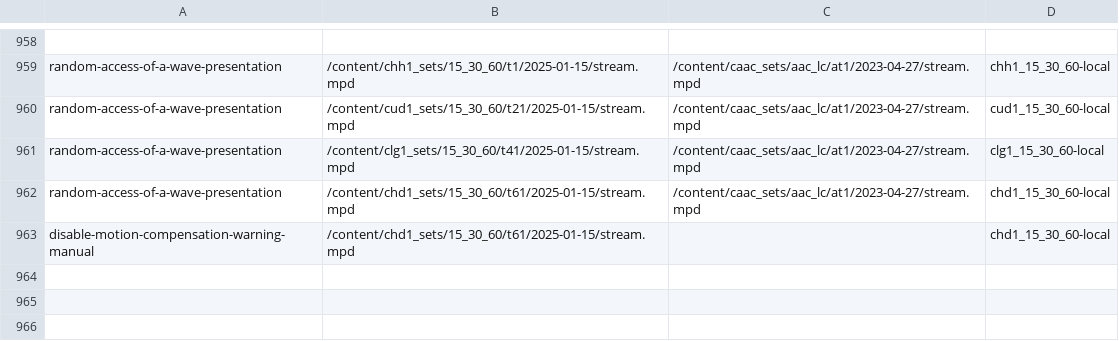
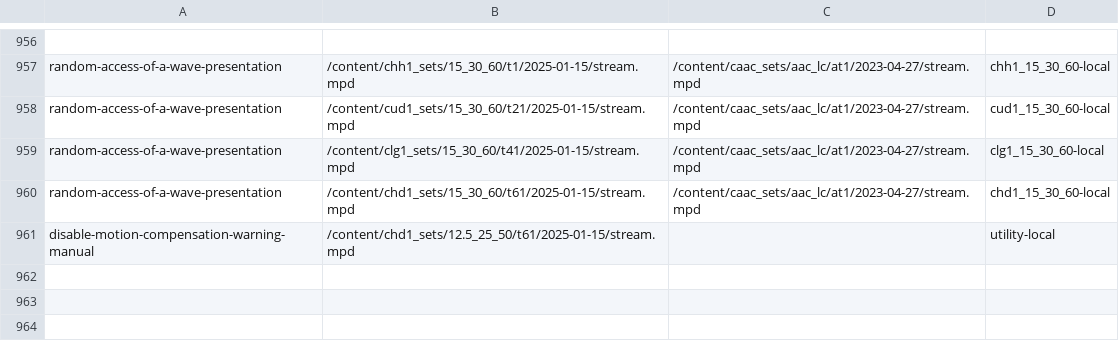
Before and after one commit to cta-wave/dpctf-tests, a CSV file: tests.csv, drawn as a sheet; only a part is shown, gaps mark what is left out; the diff covers the shown part only.

Commit message:
fix: move test to utility group

```diff
--- a/tests.csv
+++ b/tests.csv
@@ -962,3 +960,3 @@
 "random-access-of-a-wave-presentation","/content/chd1_sets/15_30_60/t61/2025-01-15/stream.mpd","/content/caac_sets/aac_lc/at1/2023-04-27/stream.mpd","chd1_15_30_60-local"
-"disable-motion-compensation-warning-manual","/content/chd1_sets/15_30_60/t61/2025-01-15/stream.mpd","","chd1_15_30_60-local"
+"disable-motion-compensation-warning-manual","/content/chd1_sets/12.5_25_50/t61/2025-01-15/stream.mpd","","utility-local"
 
```
Also changed, not shown: 4 removed rows and 2 edited cells elsewhere in this file, 2 other files.
